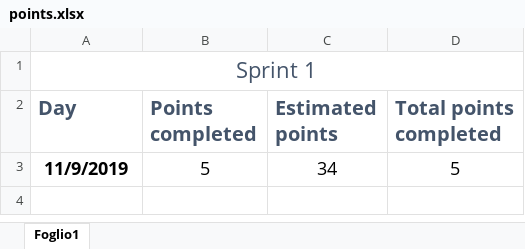
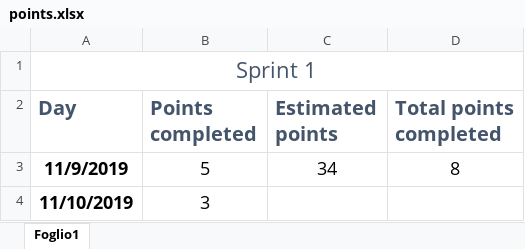
Before and after one commit to ThePseudo/GroupA_SE2_2019, an Excel workbook: group_info/points.xlsx, sheet Foglio1, drawn as a sheet; values as stored, in another font and other column widths than the file's, no borders; the diff names each change by its address in the sheet, - before the commit and + after, or states it on an @@ line.

Commit message:
Updated excel

```diff
--- a/group_info/points.xlsx (sheet Foglio1)
+++ b/group_info/points.xlsx (sheet Foglio1)
-D3 (Total points completed): 5
+D3 (Total points completed): 8
+row 4: 11/10/2019 | 3
```
